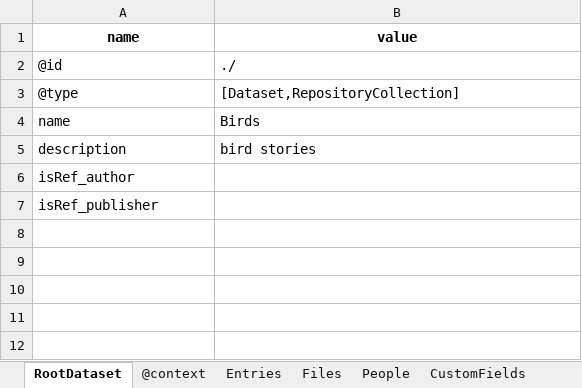
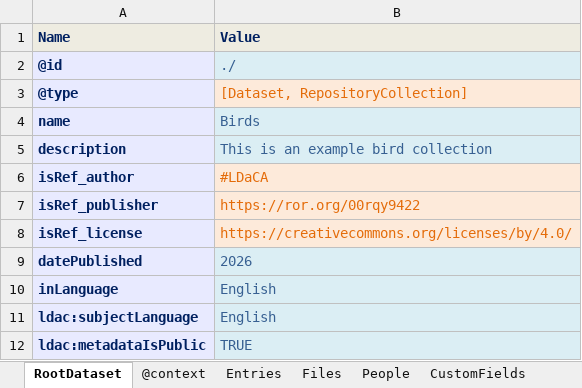
Before and after one commit to crate-works/ro-crate-static-site, an Excel workbook: test_data/birds/data/additional-ro-crate-metadata.xlsx, sheet RootDataset, drawn as a sheet; values as stored, in another font and other column widths than the file's, no borders; removed rows and columns are numbered as before the commit, all else as after; the diff names each change by its address in the sheet, - before the commit and + after, or states it on an @@ line.

Commit message:
fix bird speaker

```diff
--- a/test_data/birds/data/additional-ro-crate-metadata.xlsx (sheet RootDataset)
+++ b/test_data/birds/data/additional-ro-crate-metadata.xlsx (sheet RootDataset)
-row 1: name | value
+row 1: Name | Value
@@ A2:A7 fill: none → #E8EAFF, bold: off → on, text colour: black → #002060 @@
@@ B2 fill: none → #DBEEF4, text colour: black → #376092 @@
-B3: [Dataset,RepositoryCollection]
+B3: [Dataset, RepositoryCollection]
@@ B3 fill: none → #FDEADA, text colour: black → #E46C0A @@
@@ B4:B5 fill: none → #DBEEF4, text colour: black → #376092 @@
-B5: bird stories
+B5: This is an example bird collection
-B6: (empty)
+B6: #LDaCA
-B6:B7 fill: none
+B6:B7 fill: #FDEADA
-B7: (empty)
+B7: https://ror.org/00rqy9422
+row 8: isRef_license | https://creativecommons.org/licenses/by/4.0/
+row 9: datePublished | 2026
+row 10: inLanguage | English
+row 11: ldac:subjectLanguage | English
+row 12: ldac:metadataIsPublic | TRUE
```
Also changed, not shown: sheet People, sheet Entries, formulas that keep their value, 2 other files.
